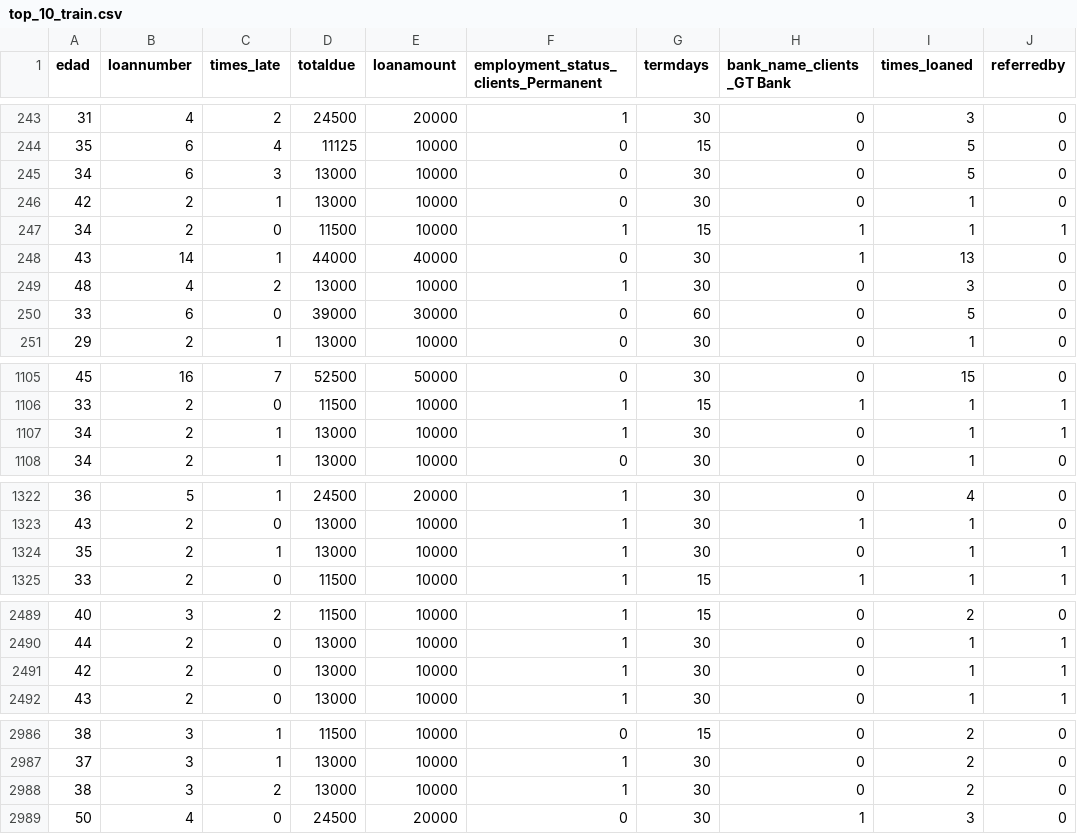
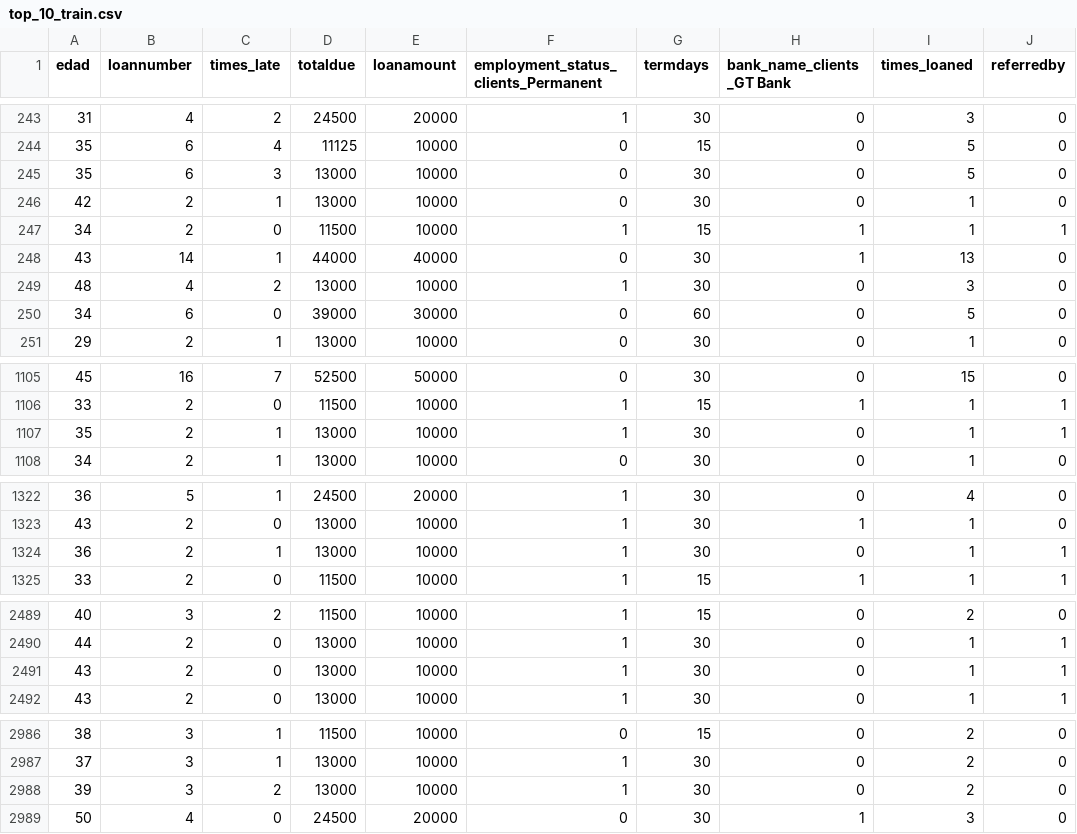
Before and after one commit to medinaltbx/G6_DP3, a CSV file: data/input/merged_data/train/top_10_train.csv, drawn as a sheet; only a part is shown, gaps mark what is left out; the diff covers the shown part only.

```diff
--- a/data/input/merged_data/train/top_10_train.csv
+++ b/data/input/merged_data/train/top_10_train.csv
@@ -244,3 +244,3 @@ edad;loannumber;times_late;totaldue;loanamount;employment_status_clients_Permane
 35;6;4;11125;10000;0;15;0;5;0
-34;6;3;13000;10000;0;30;0;5;0
+35;6;3;13000;10000;0;30;0;5;0
 42;2;1;13000;10000;0;30;0;1;0
@@ -249,3 +249,3 @@ edad;loannumber;times_late;totaldue;loanamount;employment_status_clients_Permane
 48;4;2;13000;10000;1;30;0;3;0
-33;6;0;39000;30000;0;60;0;5;0
+34;6;0;39000;30000;0;60;0;5;0
 29;2;1;13000;10000;0;30;0;1;0
@@ -1106,3 +1106,3 @@ edad;loannumber;times_late;totaldue;loanamount;employment_status_clients_Permane
 33;2;0;11500;10000;1;15;1;1;1
-34;2;1;13000;10000;1;30;0;1;1
+35;2;1;13000;10000;1;30;0;1;1
 34;2;1;13000;10000;0;30;0;1;0
@@ -1323,3 +1323,3 @@ edad;loannumber;times_late;totaldue;loanamount;employment_status_clients_Permane
 43;2;0;13000;10000;1;30;1;1;0
-35;2;1;13000;10000;1;30;0;1;1
+36;2;1;13000;10000;1;30;0;1;1
 33;2;0;11500;10000;1;15;1;1;1
@@ -2490,3 +2490,3 @@ edad;loannumber;times_late;totaldue;loanamount;employment_status_clients_Permane
 44;2;0;13000;10000;1;30;0;1;1
-42;2;0;13000;10000;1;30;0;1;1
+43;2;0;13000;10000;1;30;0;1;1
 43;2;0;13000;10000;1;30;0;1;1
@@ -2987,3 +2987,3 @@ edad;loannumber;times_late;totaldue;loanamount;employment_status_clients_Permane
 37;3;1;13000;10000;1;30;0;2;0
-38;3;2;13000;10000;1;30;0;2;0
+39;3;2;13000;10000;1;30;0;2;0
 50;4;0;24500;20000;0;30;1;3;0
```
Also changed, not shown: 5 added rows, 5 removed rows and 28 edited cells elsewhere in this file, data/input/merged_data/train/cluster_train.csv, 3 other files.
